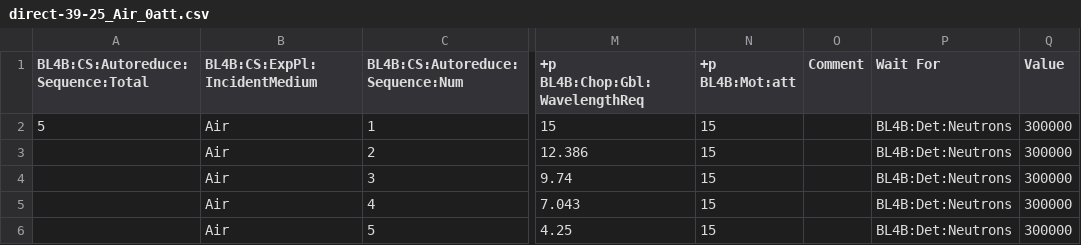
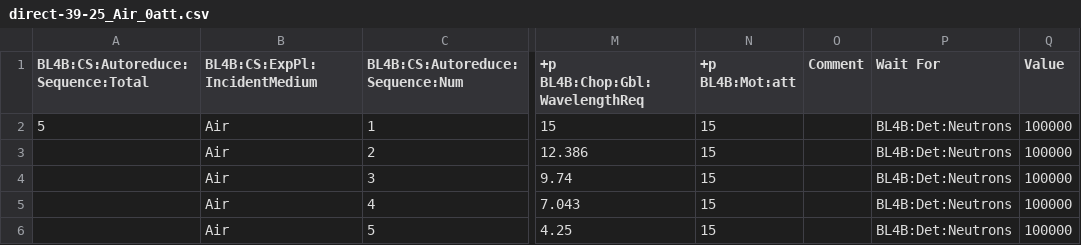
Before and after one commit to neutrons/LiquidsReflectometer, a CSV file: scans/standards/direct-39-25_Air_0att.csv, drawn as a sheet; only a part is shown, gaps mark what is left out; the diff names each change by its address in the sheet, - before the commit and + after, or states it on an @@ line.

```diff
--- a/scans/standards/direct-39-25_Air_0att.csv
+++ b/scans/standards/direct-39-25_Air_0att.csv
-Q2:Q6 (Value): 300000
+Q2:Q6 (Value): 100000
```
Also changed, not shown: scans/standards/refl-39-25.csv, scans/standards/refl-39-25_0.2Qmax_inverted.csv, 1 other file.
